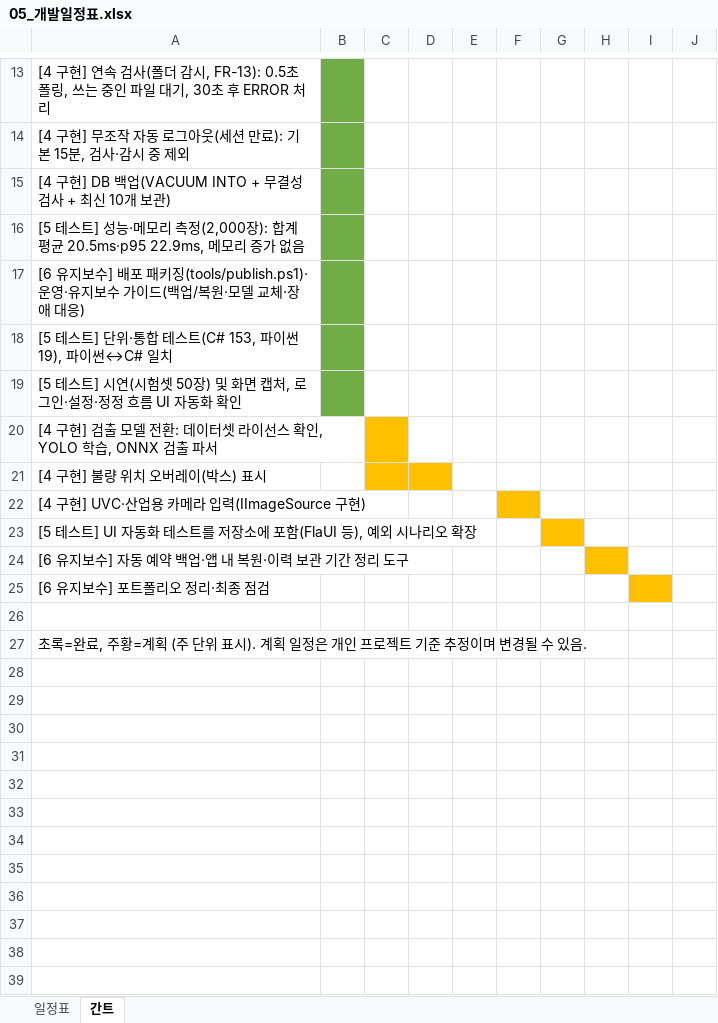
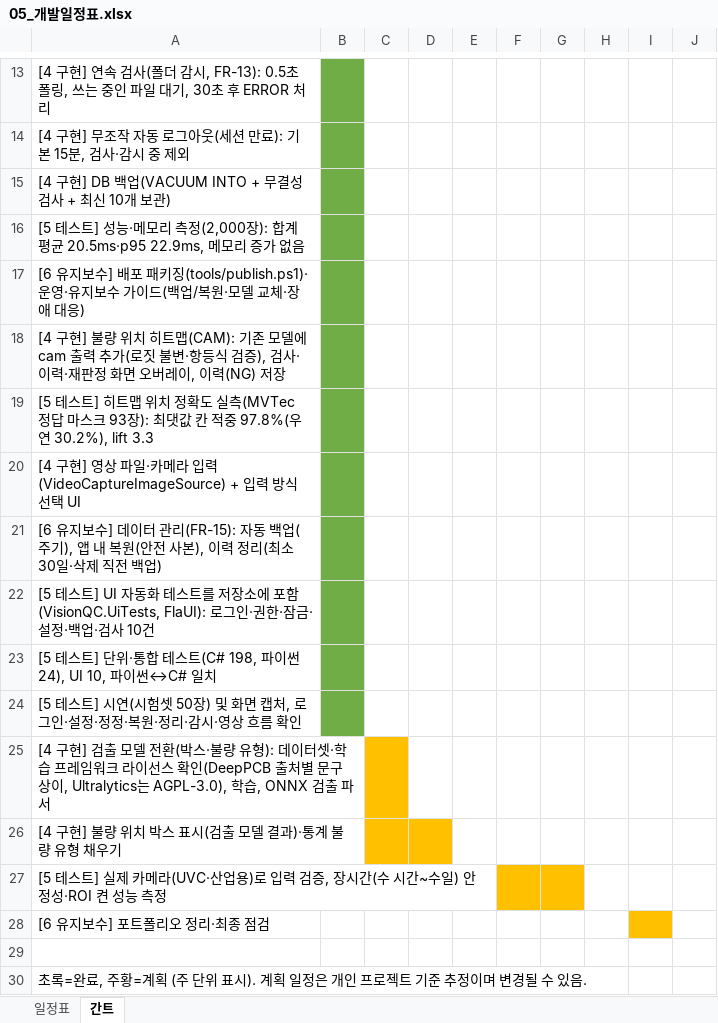
Before and after one commit to mycom0216/VisionQC, an Excel workbook: docs/05_개발일정표.xlsx, sheet 간트, drawn as a sheet; only a part is shown, gaps mark what is left out; values as stored, in another font and other column widths than the file's, no borders; the diff names each change by its address in the sheet, - before the commit and + after, or states it on an @@ line.

```diff
--- a/docs/05_개발일정표.xlsx (sheet 간트)
+++ b/docs/05_개발일정표.xlsx (sheet 간트)
-A18: [5 테스트] 단위·통합 테스트(C# 153, 파이썬 19), 파이썬↔C# 일치
+A18: [4 구현] 불량 위치 히트맵(CAM): 기존 모델에 cam 출력 추가(로짓 불변·항등식 검증), 검사·이력·재판정 화면 오버레이, 이력(NG) 저장
-A19: …테스트] 시연(시험셋 50장) 및 화면 캡처, 로그인·설정·정정 흐름 UI 자동화 확인
+A19: …테스트] 히트맵 위치 정확도 실측(MVTec 정답 마스크 93장): 최댓값 칸 적중 97.8%(우연 30.2%), lift 3.3
-A20: [4 구현] 검출 모델 전환: 데이터셋 라이선스 확인, YOLO 학습, ONNX 검출 파서
+A20: [4 구현] 영상 파일·카메라 입력(VideoCaptureImageSource) + 입력 방식 선택 UI
-B20:B24 fill: none
+B20:B24 fill: #70AD47
-C20 fill: #FFC000
+C20 fill: none
-A21: [4 구현] 불량 위치 오버레이(박스) 표시
+A21: [6 유지보수] 데이터 관리(FR-15): 자동 백업(주기), 앱 내 복원(안전 사본), 이력 정리(최소 30일·삭제 직전 백업)
-C21:D21 fill: #FFC000
+C21:D21 fill: none
-A22: [4 구현] UVC·산업용 카메라 입력(IImageSource 구현)
+A22: [5 테스트] UI 자동화 테스트를 저장소에 포함(VisionQC.UiTests, FlaUI): 로그인·권한·잠금·설정·백업·검사 10건
-F22 fill: #FFC000
+F22 fill: none
-A23: …테스트] UI 자동화 테스트를 저장소에 포함(FlaUI 등), 예외 시나리오 확장
+A23: …테스트] 단위·통합 테스트(C# 198, 파이썬 24), UI 10, 파이썬↔C# 일치
-G23 fill: #FFC000
+G23 fill: none
-A24: [6 유지보수] 자동 예약 백업·앱 내 복원·이력 보관 기간 정리 도구
+A24: [5 테스트] 시연(시험셋 50장) 및 화면 캡처, 로그인·설정·정정·복원·정리·감시·영상 흐름 확인
-H24 fill: #FFC000
+H24 fill: none
+row 25: [4 구현] 검출 모델 전환(박스·불량 유형): 데이터셋·학습 프레임워크 라이선스 확인(DeepPCB 출처별 문구 상이, Ultralytics는 AGPL-3.0), 학습, ONNX 검출 파서
+row 26: [4 구현] 불량 위치 박스 표시(검출 모델 결과)·통계 불량 유형 채우기
+row 27: [5 테스트] 실제 카메라(UVC·산업용)로 입력 검증, 장시간(수 시간~수일) 안정성·ROI 켠 성능 측정
```
Also changed, not shown: sheet 일정표, 39 other files.
